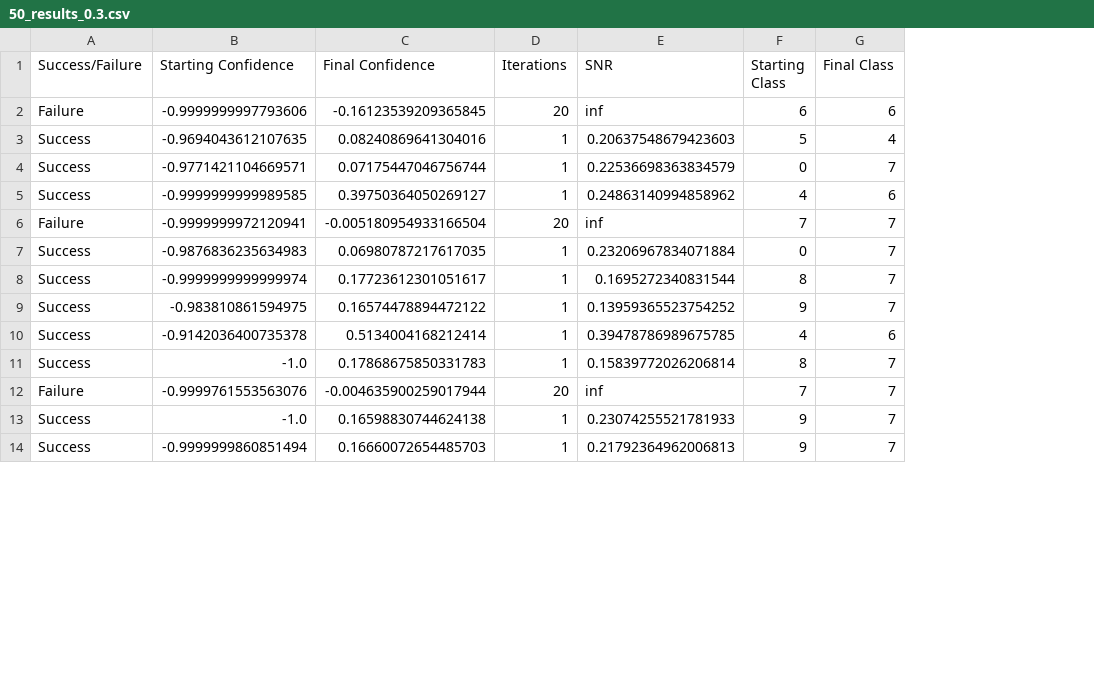
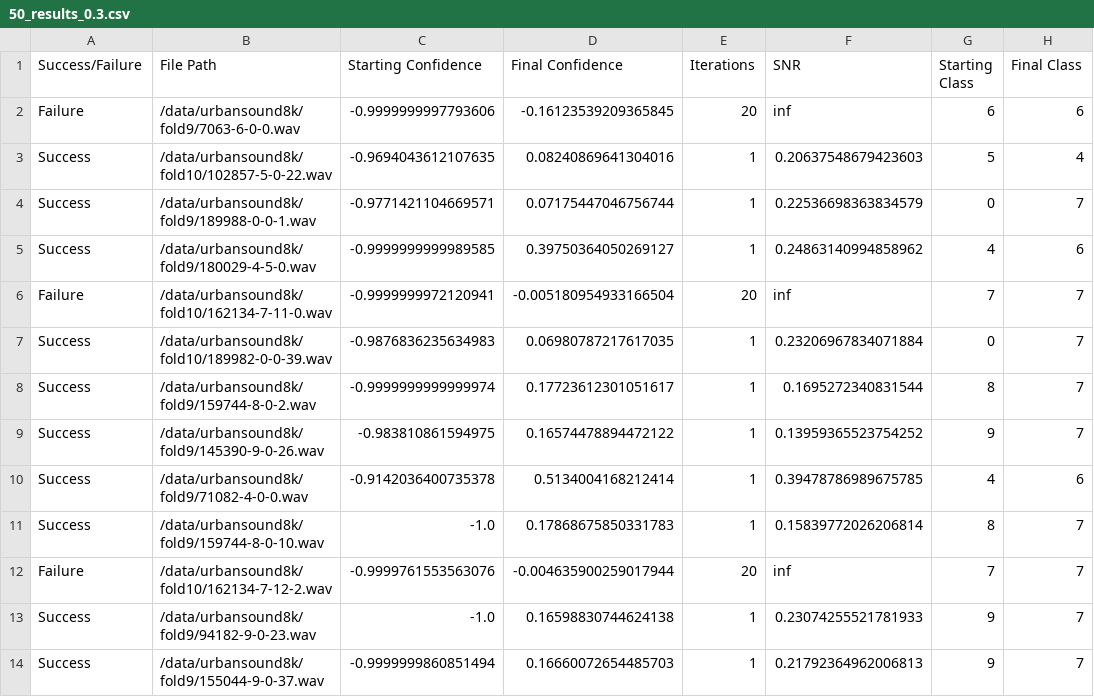
Before and after one commit to IliasAlex/adversarial_thesis, a CSV file: 50_results_0.3.csv, drawn as a sheet; only a part is shown; the diff names each change by its address in the sheet, - before the commit and + after, or states it on an @@ line.

Commit message:
add audio file path to the results csv

```diff
--- a/50_results_0.3.csv
+++ b/50_results_0.3.csv
+column B (File Path), rows 2-14: /data/urbansound8k/fold9/7063-6-0-0.wav | /data/urbansound8k/fold10/102857-5-0-22.wav | /data/urbansound8k/fold9/189988-0-0-1.wav | /data/urbansound8k/fold9/180029-4-5-0.wav | /data/urbansound8k/fold10/162134-7-11-0.wav | /data/urbansound8k/fold10/189982-0-0-39.wav | /data/urbansound8k/fold9/159744-8-0-2.wav | /data/urbansound8k/fold9/145390-9-0-26.wav | /data/urbansound8k/fold9/71082-4-0-0.wav | /data/urbansound8k/fold9/159744-8-0-10.wav | /data/urbansound8k/fold10/162134-7-12-2.wav | /data/urbansound8k/fold9/94182-9-0-23.wav | /data/urbansound8k/fold9/155044-9-0-37.wav
```
Also changed, not shown: 50_results_0.6.csv, 50_results_0.9.csv, 3 other files.
